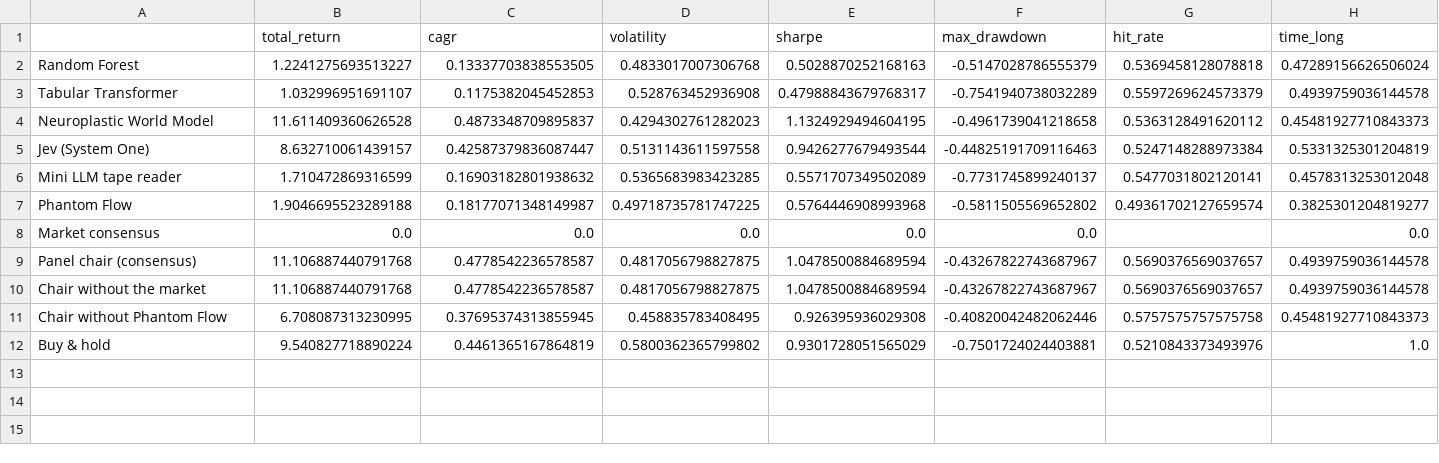
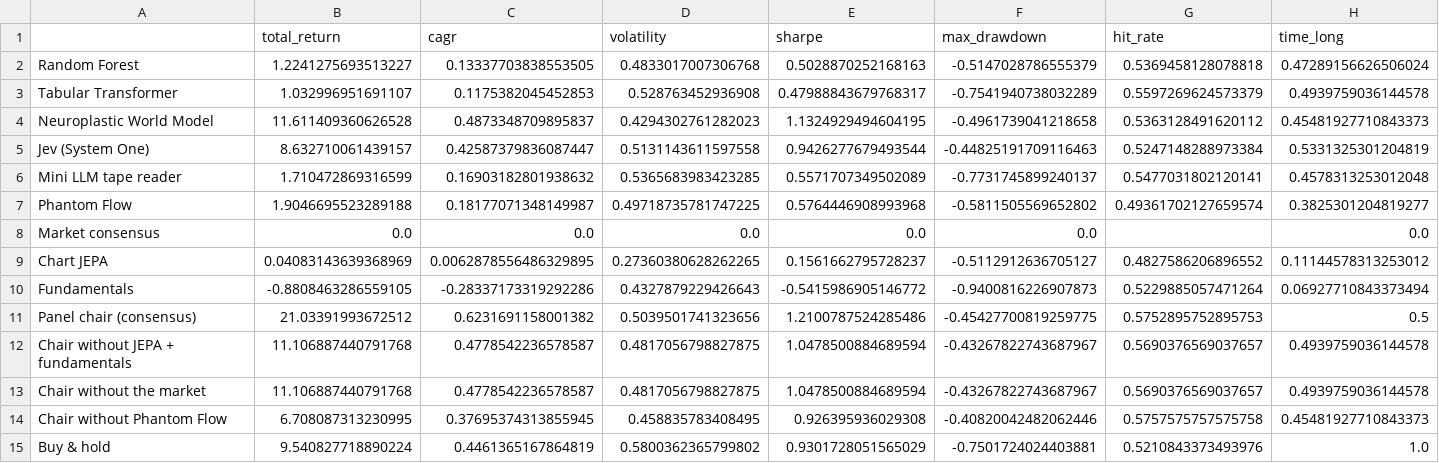
Before and after one commit to Kwetng/tiny-llm2, a CSV file: btc-expert-panel/outputs/performance_summary.csv, drawn as a sheet; only a part is shown; addresses are those after the commit; rows hold the shown columns only; the diff names each change by its address in the sheet, - before the commit and + after, or states it on an @@ line.

```diff
--- a/btc-expert-panel/outputs/performance_summary.csv
+++ b/btc-expert-panel/outputs/performance_summary.csv
+row 9: Chart JEPA | 0.04083143639368969 | 0.0062878556486329895 | 0.27360380628262265 | 0.1561662795728237 | -0.5112912636705127 | 0.4827586206896552 | 0.11144578313253012
+row 10: Fundamentals | -0.8808463286559105 | -0.28337173319292286 | 0.4327879229426643 | -0.5415986905146772 | -0.9400816226907873 | 0.5229885057471264 | 0.06927710843373494
+row 11: Panel chair (consensus) | 21.03391993672512 | 0.6231691158001382 | 0.5039501741323656 | 1.2100787524285486 | -0.45427700819259775 | 0.5752895752895753 | 0.5
-A12: Panel chair (consensus)
+A12: Chair without JEPA + fundamentals
```
Also changed, not shown: btc-expert-panel/outputs/yearly_returns.csv, 21 other files.
